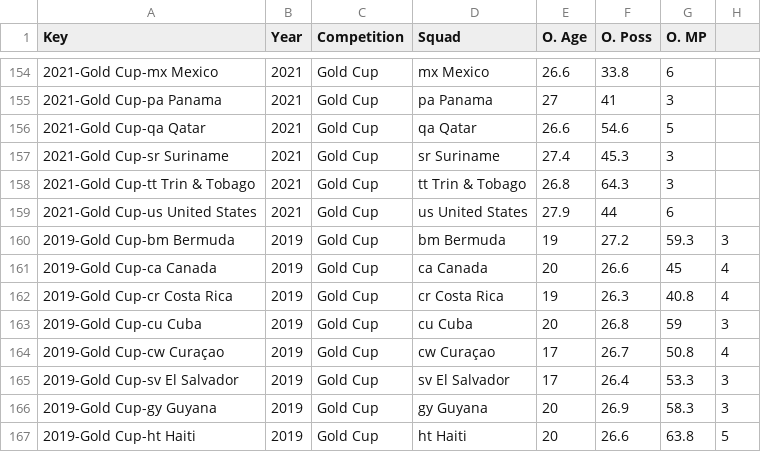
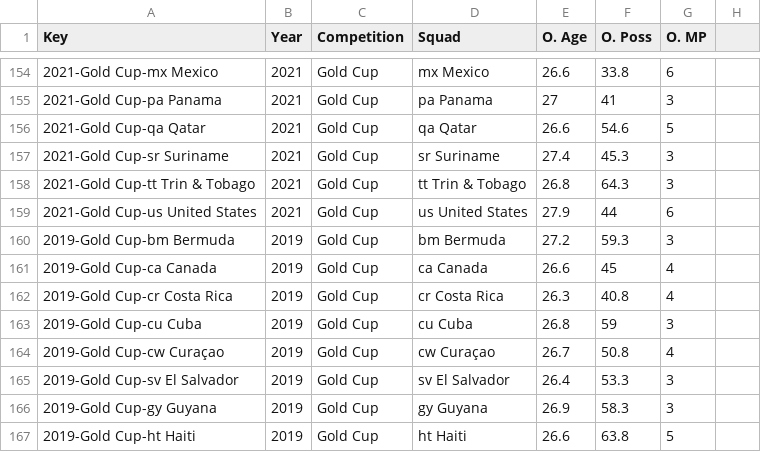
Before and after one commit to matthallman/uofm_data_capstone_worldcup, a CSV file: ML_Model_Data/CSVs/International/Int_xGA_Standard.csv, drawn as a sheet; only a part is shown, gaps mark what is left out; the diff covers the shown part only.

```diff
--- a/ML_Model_Data/CSVs/International/Int_xGA_Standard.csv
+++ b/ML_Model_Data/CSVs/International/Int_xGA_Standard.csv
@@ -160,8 +160,8 @@ Key,Year,Competition,Squad,O. Age,O. Poss,O. MP,
-2019-Gold Cup-bm Bermuda,2019,Gold Cup,bm Bermuda,19,27.2,59.3,3
-2019-Gold Cup-ca Canada,2019,Gold Cup,ca Canada,20,26.6,45,4
-2019-Gold Cup-cr Costa Rica,2019,Gold Cup,cr Costa Rica,19,26.3,40.8,4
-2019-Gold Cup-cu Cuba,2019,Gold Cup,cu Cuba,20,26.8,59,3
-2019-Gold Cup-cw Curaçao,2019,Gold Cup,cw Curaçao,17,26.7,50.8,4
-2019-Gold Cup-sv El Salvador,2019,Gold Cup,sv El Salvador,17,26.4,53.3,3
-2019-Gold Cup-gy Guyana,2019,Gold Cup,gy Guyana,20,26.9,58.3,3
-2019-Gold Cup-ht Haiti,2019,Gold Cup,ht Haiti,20,26.6,63.8,5
+2019-Gold Cup-bm Bermuda,2019,Gold Cup,bm Bermuda,27.2,59.3,3
+2019-Gold Cup-ca Canada,2019,Gold Cup,ca Canada,26.6,45,4
+2019-Gold Cup-cr Costa Rica,2019,Gold Cup,cr Costa Rica,26.3,40.8,4
+2019-Gold Cup-cu Cuba,2019,Gold Cup,cu Cuba,26.8,59,3
+2019-Gold Cup-cw Curaçao,2019,Gold Cup,cw Curaçao,26.7,50.8,4
+2019-Gold Cup-sv El Salvador,2019,Gold Cup,sv El Salvador,26.4,53.3,3
+2019-Gold Cup-gy Guyana,2019,Gold Cup,gy Guyana,26.9,58.3,3
+2019-Gold Cup-ht Haiti,2019,Gold Cup,ht Haiti,26.6,63.8,5
```
Also changed, not shown: 32 edited cells elsewhere in this file, ML_Model_Data/CSVs/International/Int_xGA_Misc.csv, 1 other file.
